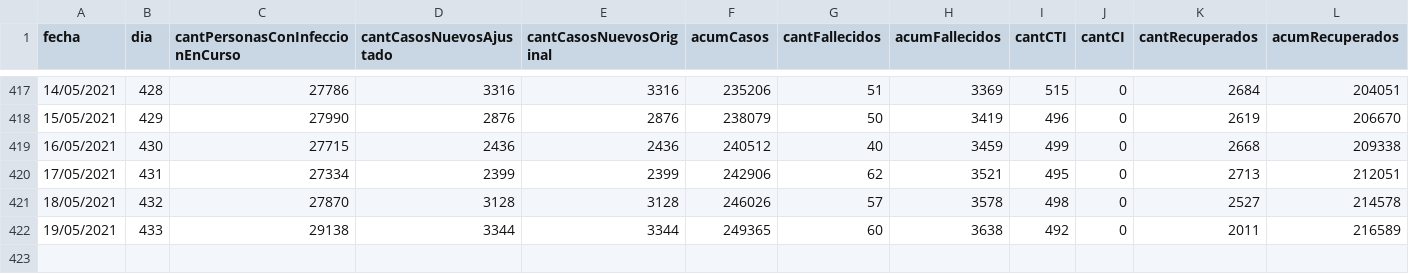
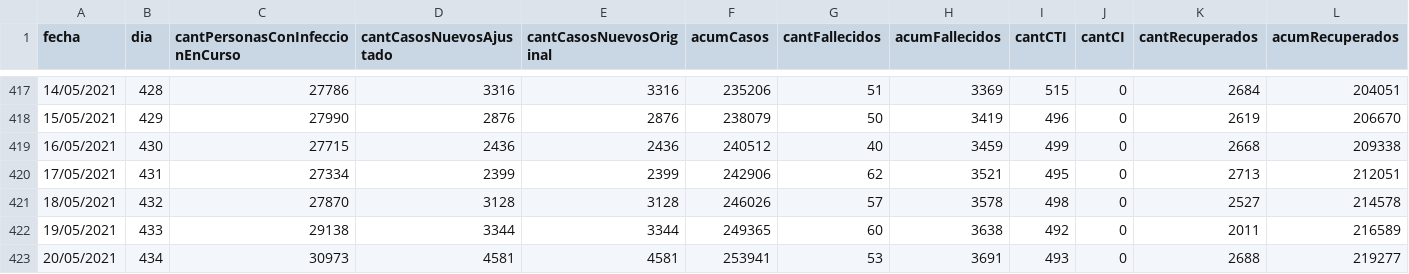
Before and after one commit to GUIAD-COVID/datos-y-visualizaciones-GUIAD, a CSV file: datos/estadisticasUY.csv, drawn as a sheet; only a part is shown, gaps mark what is left out; rows hold the shown columns only; the diff names each change by its address in the sheet, - before the commit and + after, or states it on an @@ line.

```diff
--- a/datos/estadisticasUY.csv
+++ b/datos/estadisticasUY.csv
+row 423: 20/05/2021 | 434 | 30973 | 4581 | 4581 | 253941 | 53 | 3691 | 493 | 0 | 2688 | 219277
```
Also changed, not shown: datos/estadisticasUY_fallecimientos.csv, datos/estadisticasUY_p7.csv, 5 other files.
